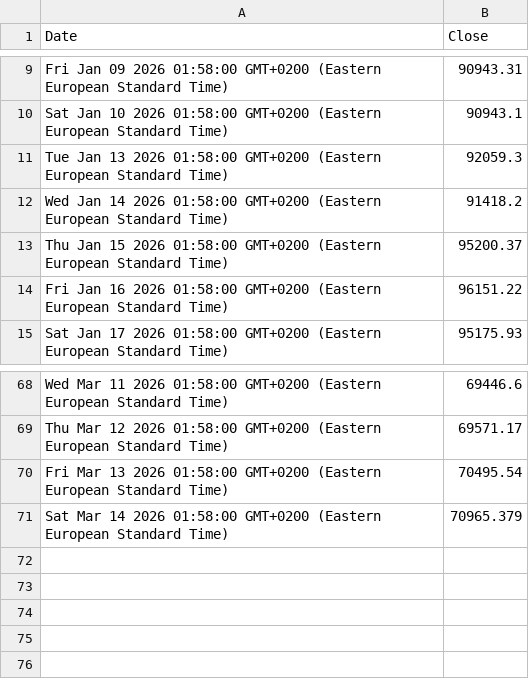
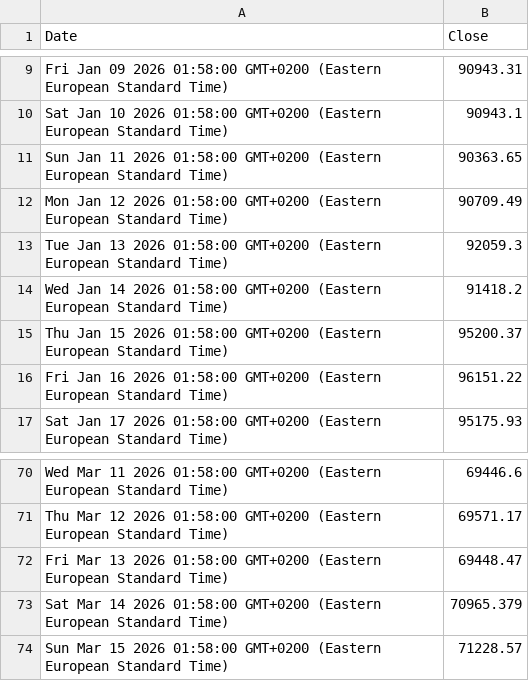
Before and after one commit to denesdata/roem, a CSV file: roem 2.0/Financial Markets/Bitcoin.csv, drawn as a sheet; only a part is shown, gaps mark what is left out.

Commit message:
Update roem 2.0/Financial Markets/Bitcoin.csv

```diff
--- a/roem 2.0/Financial Markets/Bitcoin.csv
+++ b/roem 2.0/Financial Markets/Bitcoin.csv
@@ -10,2 +10,4 @@ Fri Jan 09 2026 01:58:00 GMT+0200 (Eastern European Standard Time),90943.31
 Sat Jan 10 2026 01:58:00 GMT+0200 (Eastern European Standard Time),90943.1
+Sun Jan 11 2026 01:58:00 GMT+0200 (Eastern European Standard Time),90363.65
+Mon Jan 12 2026 01:58:00 GMT+0200 (Eastern European Standard Time),90709.49
 Tue Jan 13 2026 01:58:00 GMT+0200 (Eastern European Standard Time),92059.3
@@ -69,3 +71,4 @@ Wed Mar 11 2026 01:58:00 GMT+0200 (Eastern European Standard Time),69446.6
 Thu Mar 12 2026 01:58:00 GMT+0200 (Eastern European Standard Time),69571.17
-Fri Mar 13 2026 01:58:00 GMT+0200 (Eastern European Standard Time),70495.54
+Fri Mar 13 2026 01:58:00 GMT+0200 (Eastern European Standard Time),69448.47
 Sat Mar 14 2026 01:58:00 GMT+0200 (Eastern European Standard Time),70965.379
+Sun Mar 15 2026 01:58:00 GMT+0200 (Eastern European Standard Time),71228.57
```
